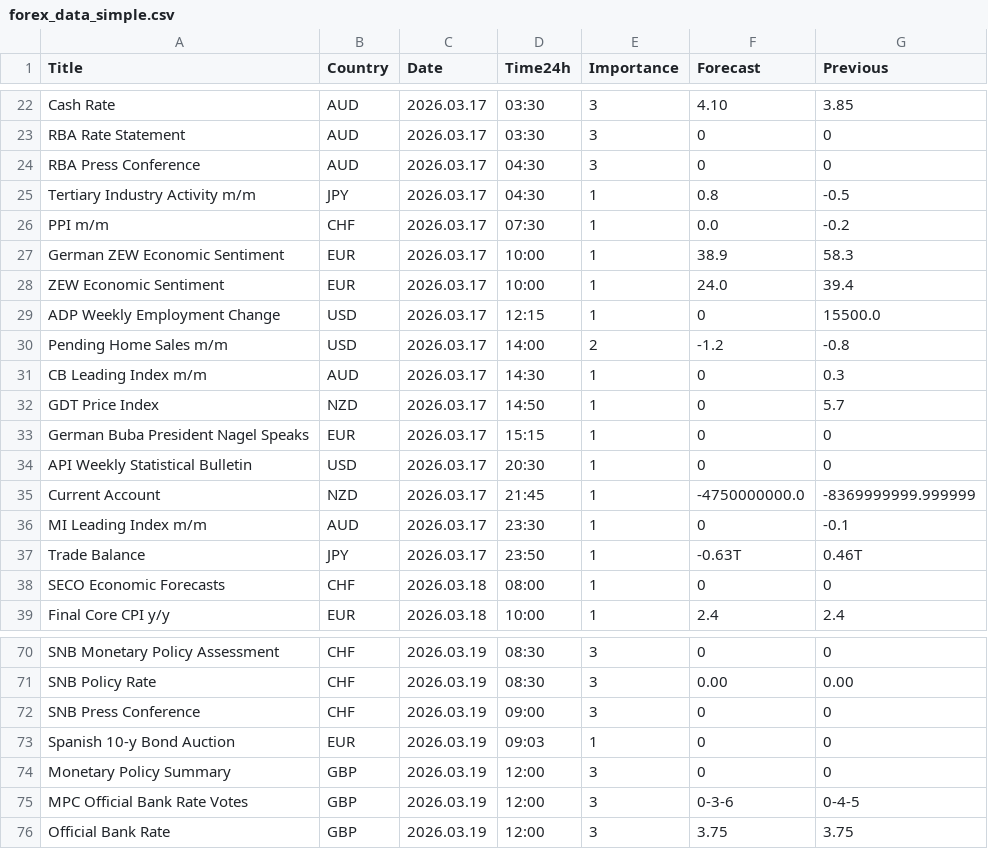
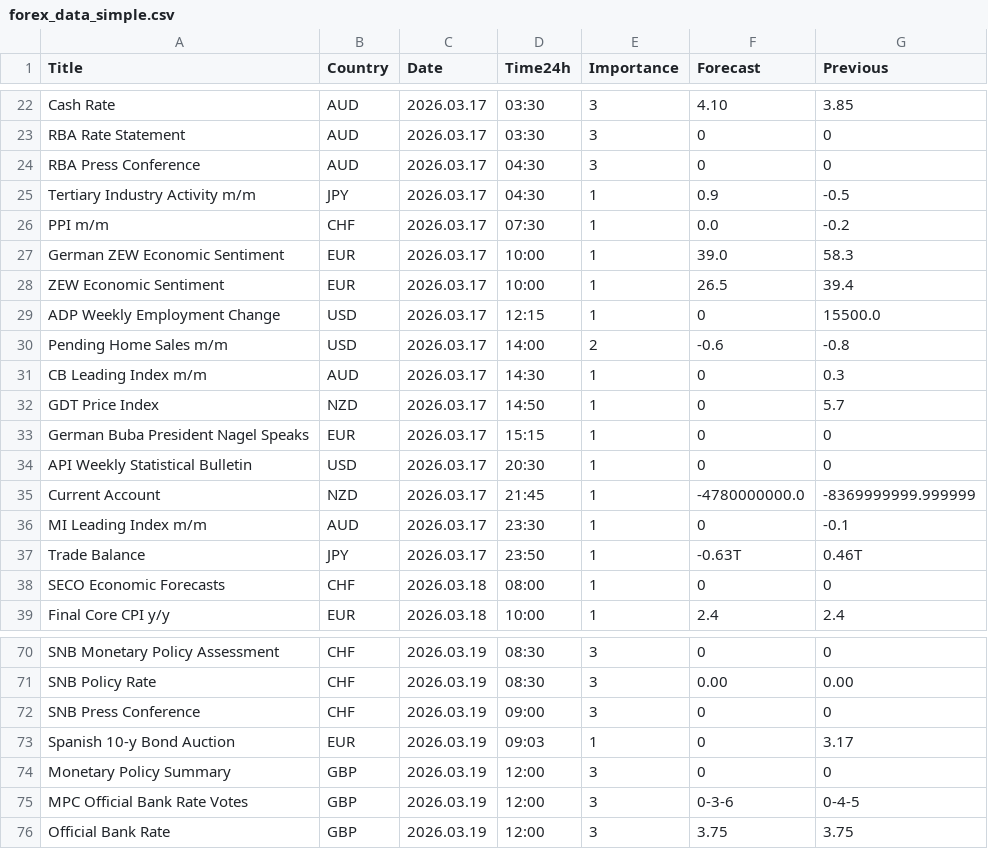
Before and after one commit to CryptoGamerDev/forex-calendar-data, a CSV file: forex_data_simple.csv, drawn as a sheet; only a part is shown, gaps mark what is left out.

```diff
--- a/forex_data_simple.csv
+++ b/forex_data_simple.csv
@@ -24,8 +24,8 @@ RBA Rate Statement,AUD,2026.03.17,03:30,3,0,0
 RBA Press Conference,AUD,2026.03.17,04:30,3,0,0
-Tertiary Industry Activity m/m,JPY,2026.03.17,04:30,1,0.8,-0.5
+Tertiary Industry Activity m/m,JPY,2026.03.17,04:30,1,0.9,-0.5
 PPI m/m,CHF,2026.03.17,07:30,1,0.0,-0.2
-German ZEW Economic Sentiment,EUR,2026.03.17,10:00,1,38.9,58.3
-ZEW Economic Sentiment,EUR,2026.03.17,10:00,1,24.0,39.4
+German ZEW Economic Sentiment,EUR,2026.03.17,10:00,1,39.0,58.3
+ZEW Economic Sentiment,EUR,2026.03.17,10:00,1,26.5,39.4
 ADP Weekly Employment Change,USD,2026.03.17,12:15,1,0,15500.0
-Pending Home Sales m/m,USD,2026.03.17,14:00,2,-1.2,-0.8
+Pending Home Sales m/m,USD,2026.03.17,14:00,2,-0.6,-0.8
 CB Leading Index m/m,AUD,2026.03.17,14:30,1,0,0.3
@@ -34,3 +34,3 @@ German Buba President Nagel Speaks,EUR,2026.03.17,15:15,1,0,0
 API Weekly Statistical Bulletin,USD,2026.03.17,20:30,1,0,0
-Current Account,NZD,2026.03.17,21:45,1,-4750000000.0,-8369999999.999999
+Current Account,NZD,2026.03.17,21:45,1,-4780000000.0,-8369999999.999999
 MI Leading Index m/m,AUD,2026.03.17,23:30,1,0,-0.1
@@ -72,3 +72,3 @@ SNB Policy Rate,CHF,2026.03.19,08:30,3,0.00,0.00
 SNB Press Conference,CHF,2026.03.19,09:00,3,0,0
-Spanish 10-y Bond Auction,EUR,2026.03.19,09:03,1,0,0
+Spanish 10-y Bond Auction,EUR,2026.03.19,09:03,1,0,3.17
 Monetary Policy Summary,GBP,2026.03.19,12:00,3,0,0
```
Also changed, not shown: forex_data_raw.csv.
